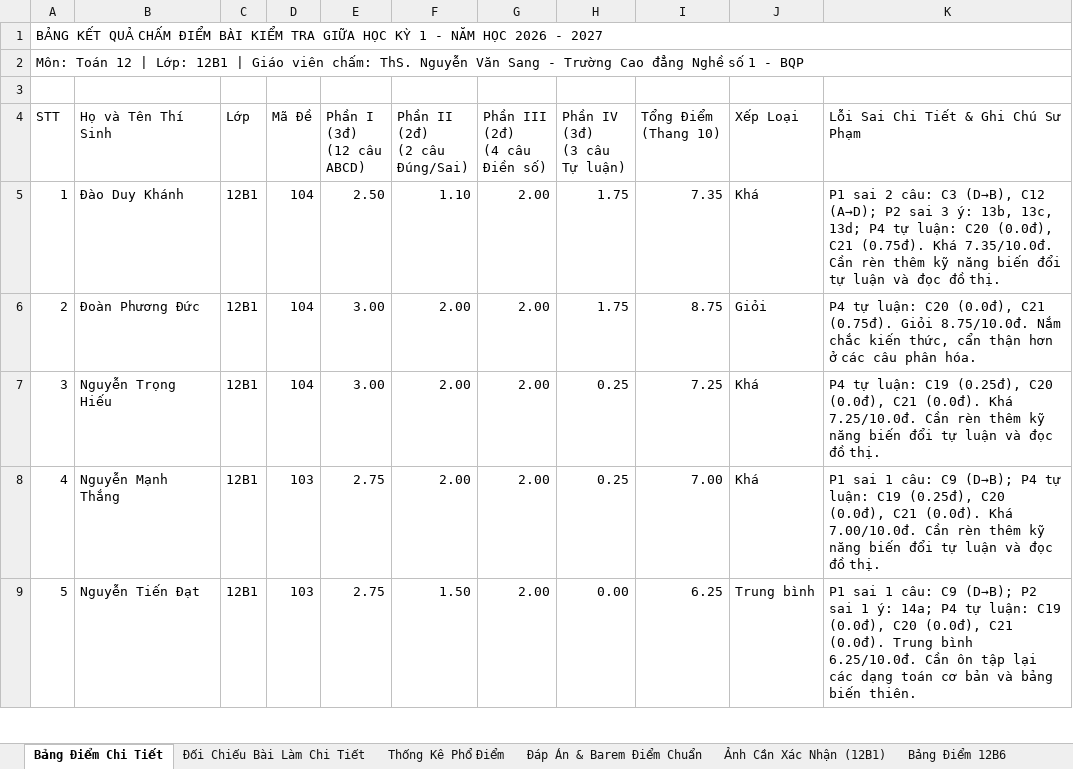
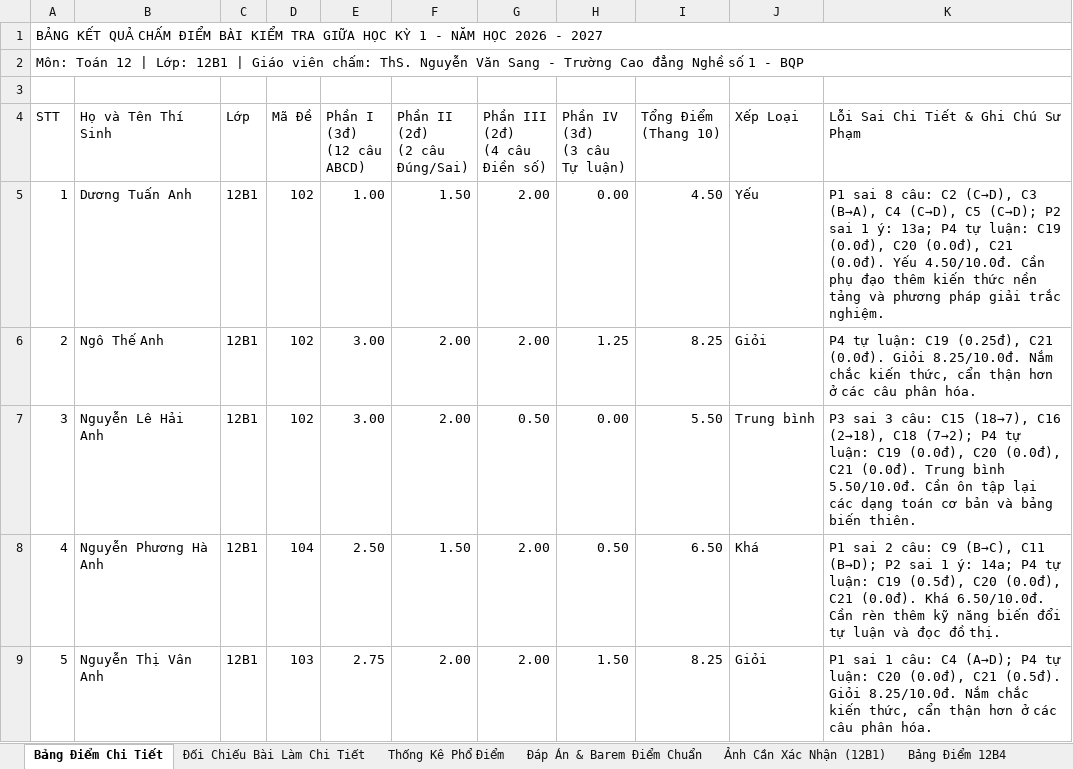
Before and after one commit to sanginnova/cham-diem-hoc-sinh, an Excel workbook: 03_KET_QUA_EXCEL/Ket_Qua_Cham_Diem_Giua_Ky_1_Lop12.xlsx, sheet Bảng Điểm Chi Tiết, drawn as a sheet; only a part is shown; values as stored, in another font and other column widths than the file's, no cell formats; the diff covers the shown part only; the diff names each change by its address in the sheet, - before the commit and + after, or states it on an @@ line.

```diff
--- a/03_KET_QUA_EXCEL/Ket_Qua_Cham_Diem_Giua_Ky_1_Lop12.xlsx (sheet Bảng Điểm Chi Tiết)
+++ b/03_KET_QUA_EXCEL/Ket_Qua_Cham_Diem_Giua_Ky_1_Lop12.xlsx (sheet Bảng Điểm Chi Tiết)
-sheet tab: Bảng Điểm 12B6
-B5 (Họ và Tên Thí Sinh): Đào Duy Khánh
+B5 (Họ và Tên Thí Sinh): Dương Tuấn Anh
-D5:D7 (Mã Đề): 104
+D5:D7 (Mã Đề): 102
-E5 (Phần I (3đ) (12 câu ABCD)): 2.50
+E5 (Phần I (3đ) (12 câu ABCD)): 1.00
-F5 (Phần II (2đ) (2 câu Đúng/Sai)): 1.10
+F5 (Phần II (2đ) (2 câu Đúng/Sai)): 1.50
-H5 (Phần IV (3đ) (3 câu Tự luận)): 1.75
+H5 (Phần IV (3đ) (3 câu Tự luận)): 0.00
-I5 (Tổng Điểm (Thang 10)): 7.35
+I5 (Tổng Điểm (Thang 10)): 4.50
-J5 (Xếp Loại): Khá
+J5 (Xếp Loại): Yếu
-K5: P1 sai 2 câu: C3 (D→B), C12 (A→D); P2 sai 3 ý: 13b, 13c, 13d; P4 tự luận: C20 (0.0đ), C21 (0.75đ). Khá 7.35/10.0đ. Cần rèn thêm kỹ năng biến đổi tự luận và đọc đồ thị.
+K5: P1 sai 8 câu: C2 (C→D), C3 (B→A), C4 (C→D), C5 (C→D); P2 sai 1 ý: 13a; P4 tự luận: C19 (0.0đ), C20 (0.0đ), C21 (0.0đ). Yếu 4.50/10.0đ. Cần phụ đạo thêm kiến thức nền tảng và phương pháp giải trắc nghiệm.
-B6 (Họ và Tên Thí Sinh): Đoàn Phương Đức
+B6 (Họ và Tên Thí Sinh): Ngô Thế Anh
-H6 (Phần IV (3đ) (3 câu Tự luận)): 1.75
+H6 (Phần IV (3đ) (3 câu Tự luận)): 1.25
-I6 (Tổng Điểm (Thang 10)): 8.75
+I6 (Tổng Điểm (Thang 10)): 8.25
-K6: …tự luận: C20 (0.0đ), C21 (0.75đ). Giỏi 8.75/10.0đ. Nắm chắc…
+K6: …tự luận: C19 (0.25đ), C21 (0.0đ). Giỏi 8.25/10.0đ. Nắm chắc…
-B7 (Họ và Tên Thí Sinh): Nguyễn Trọng Hiếu
+B7 (Họ và Tên Thí Sinh): Nguyễn Lê Hải Anh
-G7 (Phần III (2đ) (4 câu Điền số)): 2.00
+G7 (Phần III (2đ) (4 câu Điền số)): 0.50
-H7 (Phần IV (3đ) (3 câu Tự luận)): 0.25
+H7 (Phần IV (3đ) (3 câu Tự luận)): 0.00
-I7 (Tổng Điểm (Thang 10)): 7.25
+I7 (Tổng Điểm (Thang 10)): 5.50
-J7 (Xếp Loại): Khá
+J7 (Xếp Loại): Trung bình
-K7: P4 tự luận: C19 (0.25đ), C20 (0.0đ), C21 (0.0đ). Khá 7.25/10.0đ. Cần rèn thêm kỹ năng biến đổi tự luận và đọc đồ thị.
+K7: P3 sai 3 câu: C15 (18→7), C16 (2→18), C18 (7→2); P4 tự luận: C19 (0.0đ), C20 (0.0đ), C21 (0.0đ). Trung bình 5.50/10.0đ. Cần ôn tập lại các dạng toán cơ bản và bảng biến thiên.
-B8 (Họ và Tên Thí Sinh): Nguyễn Mạnh Thắng
+B8 (Họ và Tên Thí Sinh): Nguyễn Phương Hà Anh
-D8 (Mã Đề): 103
+D8 (Mã Đề): 104
-E8 (Phần I (3đ) (12 câu ABCD)): 2.75
+E8 (Phần I (3đ) (12 câu ABCD)): 2.50
-F8 (Phần II (2đ) (2 câu Đúng/Sai)): 2.00
+F8 (Phần II (2đ) (2 câu Đúng/Sai)): 1.50
-H8 (Phần IV (3đ) (3 câu Tự luận)): 0.25
+H8 (Phần IV (3đ) (3 câu Tự luận)): 0.50
-I8 (Tổng Điểm (Thang 10)): 7.00
+I8 (Tổng Điểm (Thang 10)): 6.50
-K8: P1 sai 1 câu: C9 (D→B); P4 tự luận: C19 (0.25đ), C20 (0.0đ), C21 (0.0đ). Khá 7.00/10.0đ. Cần rèn…
+K8: P1 sai 2 câu: C9 (B→C), C11 (B→D); P2 sai 1 ý: 14a; P4 tự luận: C19 (0.5đ), C20 (0.0đ), C21 (0.0đ). Khá 6.50/10.0đ. Cần rèn…
-B9 (Họ và Tên Thí Sinh): Nguyễn Tiến Đạt
+B9 (Họ và Tên Thí Sinh): Nguyễn Thị Vân Anh
-F9 (Phần II (2đ) (2 câu Đúng/Sai)): 1.50
+F9 (Phần II (2đ) (2 câu Đúng/Sai)): 2.00
-H9 (Phần IV (3đ) (3 câu Tự luận)): 0.00
+H9 (Phần IV (3đ) (3 câu Tự luận)): 1.50
-I9 (Tổng Điểm (Thang 10)): 6.25
+I9 (Tổng Điểm (Thang 10)): 8.25
-J9 (Xếp Loại): Trung bình
+J9 (Xếp Loại): Giỏi
-K9: …1 câu: C9 (D→B); P2 sai 1 ý: 14a; P4 tự luận: C19 (0.0đ), C20 (0.0đ), C21 (0.0đ). Trung bình 6.25/10.0đ. Cần ôn tập lại các dạng toán cơ bản và bảng biến thiên.
+K9: …1 câu: C4 (A→D); P4 tự luận: C20 (0.0đ), C21 (0.5đ). Giỏi 8.25/10.0đ. Nắm chắc kiến thức, cẩn thận hơn ở các câu phân hóa.
```
Also changed, not shown: 260 edited cells elsewhere in this sheet, sheet Đối Chiếu Bài Làm Chi Tiết, other sheet tabs, cell formats, 03_KET_QUA_EXCEL/Ket_Qua_Cham_Diem_Giua_Ky_1_Lop10A17.xlsx, 03_KET_QUA_EXCEL/Ket_Qua_Cham_Diem_Giua_Ky_1_Lop12B4.xlsx, 30 other files.
